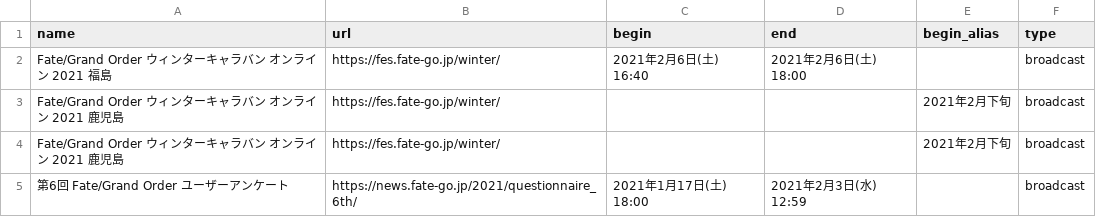
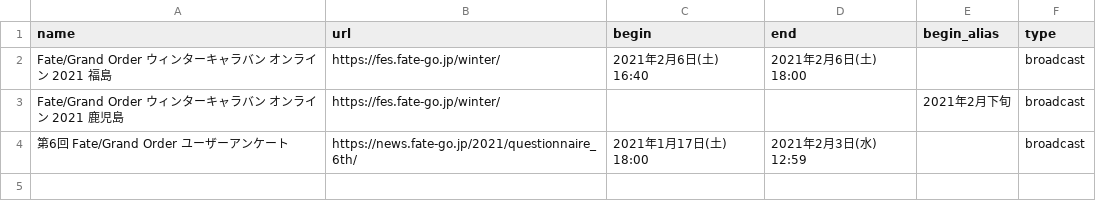
Before and after one commit to fgosc/fgo_time_notice, a CSV file: manual/manual.csv, drawn as a sheet; the diff names each change by its address in the sheet, - before the commit and + after, or states it on an @@ line.

Commit message:
delete duplidcate manual data

```diff
--- a/manual/manual.csv
+++ b/manual/manual.csv
-row 4: Fate/Grand Order ウィンターキャラバン オンライン 2021 鹿児島 | https://fes.fate-go.jp/winter/ |  |  | 2021年2月下旬 | broadcast
```
Also changed, not shown: 1 other file.
